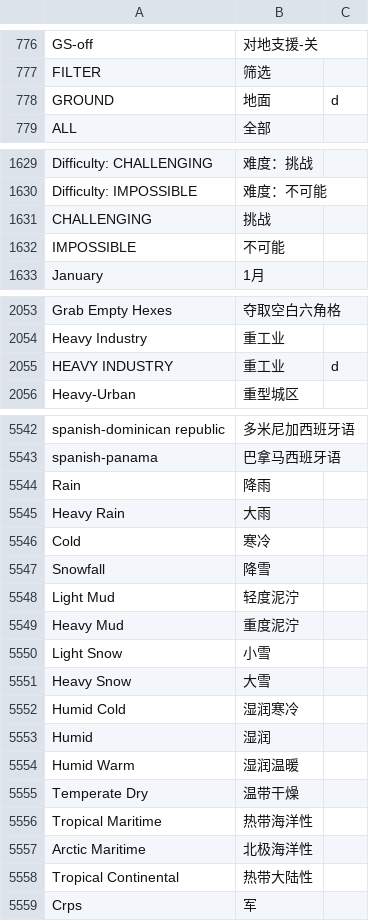
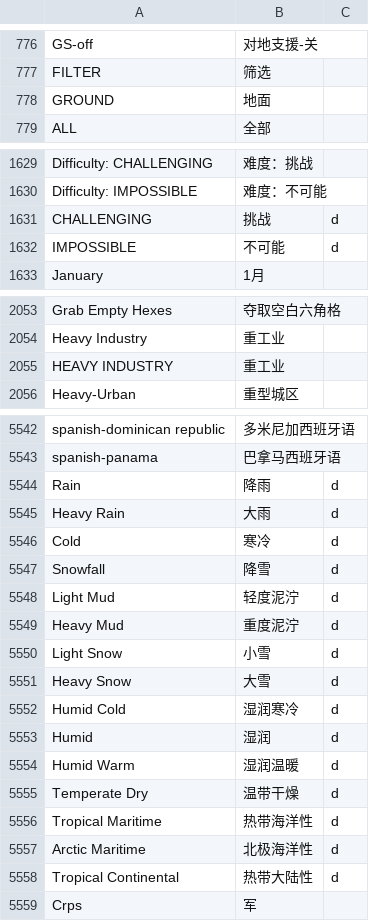
Before and after one commit to MaplumeX/wite2-chinese-patch, a TSV file: wite2_zh.tsv, drawn as a sheet; only a part is shown, gaps mark what is left out; the diff covers the shown part only.

Commit message:
Fix the .data scan size and undo a translation regression
Three separate faults, all introduced by the previous commit.

1. .data was scanned using VirtualSize.

   .data      VirtualSize 0x5AF1FAC (90 MB)   SizeOfRawData 0x56E00 (356 KB)

   VirtualSize includes uninitialised BSS, so the scan covered 90 MB per
   dictionary entry - roughly 500 GB in total. Startup stalled and the
   log stopped after the .rdata line, so .data was never actually
   patched. That is why weather names stayed English no matter how many
   entries were added. Now takes min(VirtualSize, SizeOfRawData), and
   .data only visits entries explicitly marked for it, so 53 entries
   cover a 356 KB section instead of 5619 entries covering 90 MB.

2. _dataOnly excluded words that had always been translated.

   PORT, NONE, OIL, FUEL, RAILYARD, MANPOWER, RESOURCE, AIRCRAFT and
   GROUND appear in both sections. They were already in the dictionary
   at fb79222 and were translated through .rdata with no reported
   problems. Putting them in _dataOnly dropped them from .rdata, losing
   197 replacements - NONE alone accounts for 33, FUEL and OIL and
   RESOURCE 10 each, PORT 9. That is the "lots of translations
   disappeared" report.

   _dataOnly now contains only words that appear exclusively in .data:
   the weather names, climate belts, Koppen codes, aircraft data
   columns, month/language names and difficulty labels. Verified
   offline: .rdata is back to 8005 sites (fb79222 was 7946, the extra
   comes from entries added since), .data contributes 58.

3. check_danger flagged PORT as a terrain enum.

   PORT is in the enum list but was never actually dangerous.
   patch_section only replaces whole NUL-terminated strings, and the
   //Tiles//PORT// occurrences have '/' before PORT, so they can never
   match. The words that genuinely break rendering are WATER and RIVER,
   which exist as standalone strings that code compares against to pick
   a tile set. PORT and NONE removed from ENUM_TERRAIN with the
   reasoning recorded inline.

```diff
--- a/wite2_zh.tsv
+++ b/wite2_zh.tsv
@@ -777,3 +777,3 @@ GS-off	对地支援-关
 FILTER	筛选
-GROUND	地面	d
+GROUND	地面
 ALL	全部
@@ -1630,4 +1630,4 @@ Difficulty: CHALLENGING	难度：挑战
 Difficulty: IMPOSSIBLE	难度：不可能
-CHALLENGING	挑战
-IMPOSSIBLE	不可能
+CHALLENGING	挑战	d
+IMPOSSIBLE	不可能	d
 January	1月
@@ -2054,3 +2054,3 @@ Grab Empty Hexes	夺取空白六角格
 Heavy Industry	重工业
-HEAVY INDUSTRY	重工业	d
+HEAVY INDUSTRY	重工业
 Heavy-Urban	重型城区
@@ -5543,17 +5543,17 @@ spanish-dominican republic	多米尼加西班牙语
 spanish-panama	巴拿马西班牙语
-Rain	降雨
-Heavy Rain	大雨
-Cold	寒冷
-Snowfall	降雪
-Light Mud	轻度泥泞
-Heavy Mud	重度泥泞
-Light Snow	小雪
-Heavy Snow	大雪
-Humid Cold	湿润寒冷
-Humid	湿润
-Humid Warm	湿润温暖
-Temperate Dry	温带干燥
-Tropical Maritime	热带海洋性
-Arctic Maritime	北极海洋性
-Tropical Continental	热带大陆性
+Rain	降雨	d
+Heavy Rain	大雨	d
+Cold	寒冷	d
+Snowfall	降雪	d
+Light Mud	轻度泥泞	d
+Heavy Mud	重度泥泞	d
+Light Snow	小雪	d
+Heavy Snow	大雪	d
+Humid Cold	湿润寒冷	d
+Humid	湿润	d
+Humid Warm	湿润温暖	d
+Temperate Dry	温带干燥	d
+Tropical Maritime	热带海洋性	d
+Arctic Maritime	北极海洋性	d
+Tropical Continental	热带大陆性	d
 Crps	军
```
Also changed, not shown: 30 edited cells elsewhere in this file, 4 other files.
